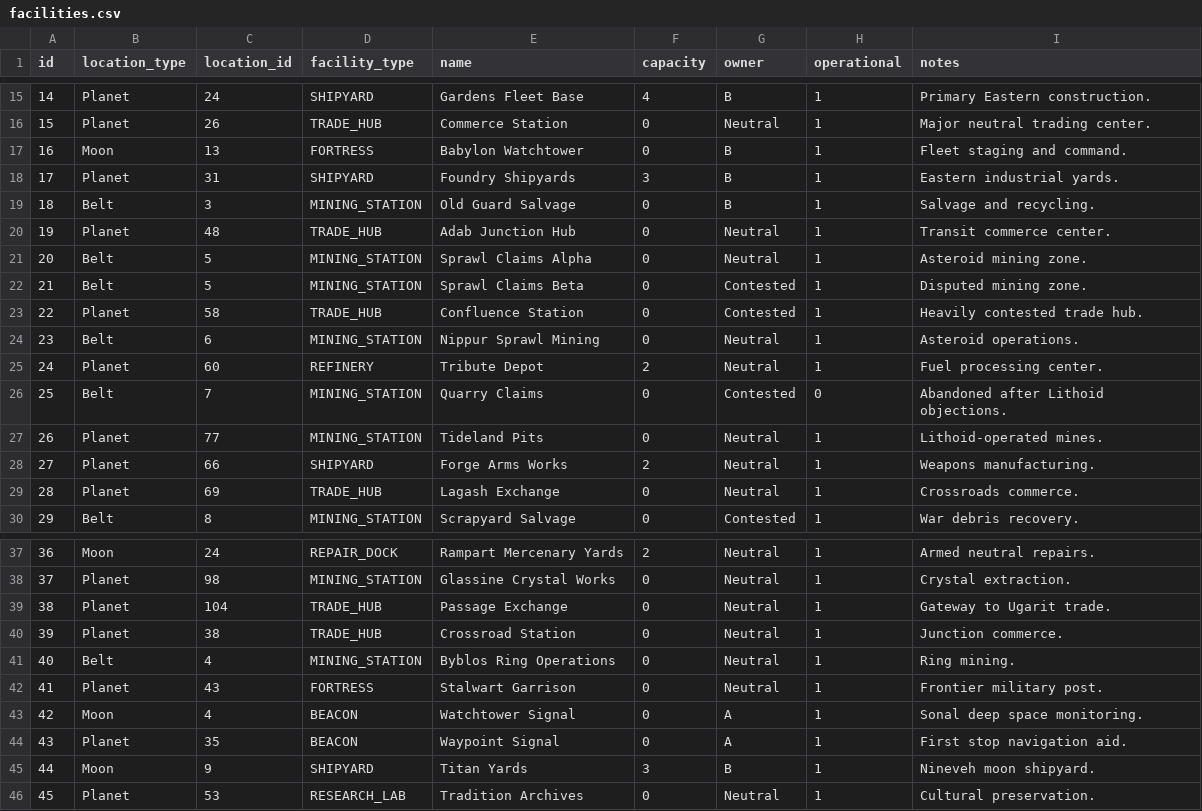
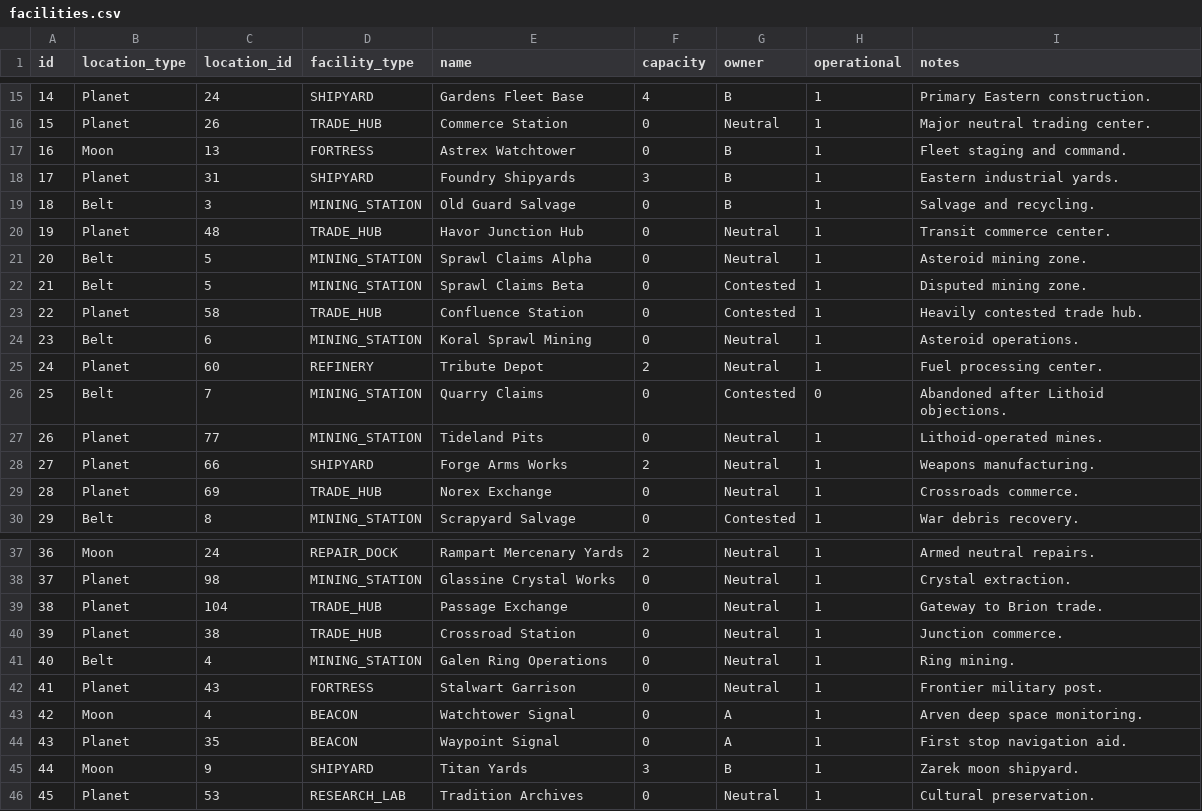
Before and after one commit to sibomots/KeplersHorizon, a CSV file: site/db/milieu/facilities.csv, drawn as a sheet; only a part is shown, gaps mark what is left out; the diff covers the shown part only.

```diff
--- a/site/db/milieu/facilities.csv
+++ b/site/db/milieu/facilities.csv
@@ -16,6 +16,6 @@ id,location_type,location_id,facility_type,name,capacity,owner,operational,notes
 15,Planet,26,TRADE_HUB,Commerce Station,0,Neutral,1,Major neutral trading center.
-16,Moon,13,FORTRESS,Babylon Watchtower,0,B,1,Fleet staging and command.
+16,Moon,13,FORTRESS,Astrex Watchtower,0,B,1,Fleet staging and command.
 17,Planet,31,SHIPYARD,Foundry Shipyards,3,B,1,Eastern industrial yards.
 18,Belt,3,MINING_STATION,Old Guard Salvage,0,B,1,Salvage and recycling.
-19,Planet,48,TRADE_HUB,Adab Junction Hub,0,Neutral,1,Transit commerce center.
+19,Planet,48,TRADE_HUB,Havor Junction Hub,0,Neutral,1,Transit commerce center.
 20,Belt,5,MINING_STATION,Sprawl Claims Alpha,0,Neutral,1,Asteroid mining zone.
@@ -23,3 +23,3 @@ id,location_type,location_id,facility_type,name,capacity,owner,operational,notes
 22,Planet,58,TRADE_HUB,Confluence Station,0,Contested,1,Heavily contested trade hub.
-23,Belt,6,MINING_STATION,Nippur Sprawl Mining,0,Neutral,1,Asteroid operations.
+23,Belt,6,MINING_STATION,Koral Sprawl Mining,0,Neutral,1,Asteroid operations.
 24,Planet,60,REFINERY,Tribute Depot,2,Neutral,1,Fuel processing center.
@@ -28,3 +28,3 @@ id,location_type,location_id,facility_type,name,capacity,owner,operational,notes
 27,Planet,66,SHIPYARD,Forge Arms Works,2,Neutral,1,Weapons manufacturing.
-28,Planet,69,TRADE_HUB,Lagash Exchange,0,Neutral,1,Crossroads commerce.
+28,Planet,69,TRADE_HUB,Norex Exchange,0,Neutral,1,Crossroads commerce.
 29,Belt,8,MINING_STATION,Scrapyard Salvage,0,Contested,1,War debris recovery.
@@ -38,9 +38,9 @@ id,location_type,location_id,facility_type,name,capacity,owner,operational,notes
 37,Planet,98,MINING_STATION,Glassine Crystal Works,0,Neutral,1,Crystal extraction.
-38,Planet,104,TRADE_HUB,Passage Exchange,0,Neutral,1,Gateway to Ugarit trade.
+38,Planet,104,TRADE_HUB,Passage Exchange,0,Neutral,1,Gateway to Brion trade.
 39,Planet,38,TRADE_HUB,Crossroad Station,0,Neutral,1,Junction commerce.
-40,Belt,4,MINING_STATION,Byblos Ring Operations,0,Neutral,1,Ring mining.
+40,Belt,4,MINING_STATION,Galen Ring Operations,0,Neutral,1,Ring mining.
 41,Planet,43,FORTRESS,Stalwart Garrison,0,Neutral,1,Frontier military post.
-42,Moon,4,BEACON,Watchtower Signal,0,A,1,Sonal deep space monitoring.
+42,Moon,4,BEACON,Watchtower Signal,0,A,1,Arven deep space monitoring.
 43,Planet,35,BEACON,Waypoint Signal,0,A,1,First stop navigation aid.
-44,Moon,9,SHIPYARD,Titan Yards,3,B,1,Nineveh moon shipyard.
+44,Moon,9,SHIPYARD,Titan Yards,3,B,1,Zarek moon shipyard.
 45,Planet,53,RESEARCH_LAB,Tradition Archives,0,Neutral,1,Cultural preservation.
```
Also changed, not shown: 2 edited cells elsewhere in this file, site/db/data/star_systems.csv, site/db/milieu/anomalies.csv, 14 other files.
